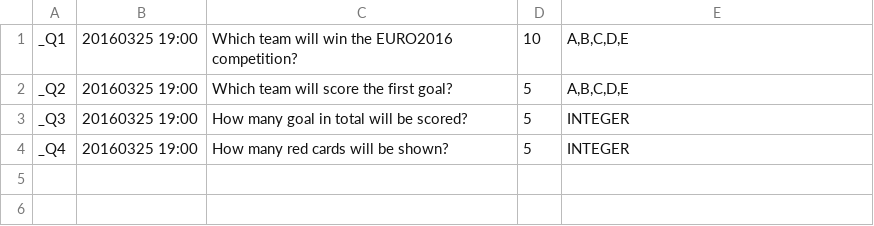
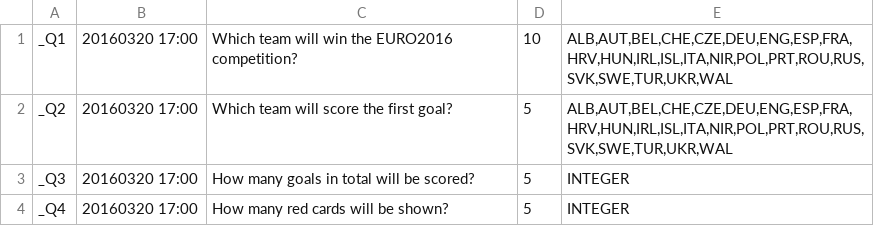
Before and after one commit to lazygalaxy/sport-meteorjs, a CSV file: private/EURO2016TEST_questions.csv, drawn as a sheet.

Commit message:
question implementation in place

```diff
--- a/private/EURO2016TEST_questions.csv
+++ b/private/EURO2016TEST_questions.csv
@@ -1,4 +1,4 @@
-_Q1;20160325 19:00;Which team will win the EURO2016 competition?;10;A,B,C,D,E
-_Q2;20160325 19:00;Which team will score the first goal?;5;A,B,C,D,E
-_Q3;20160325 19:00;How many goal in total will be scored?;5;INTEGER
-_Q4;20160325 19:00;How many red cards will be shown?;5;INTEGER
+_Q1;20160320 17:00;Which team will win the EURO2016 competition?;10;ALB,AUT,BEL,CHE,CZE,DEU,ENG,ESP,FRA,HRV,HUN,IRL,ISL,ITA,NIR,POL,PRT,ROU,RUS,SVK,SWE,TUR,UKR,WAL
+_Q2;20160320 17:00;Which team will score the first goal?;5;ALB,AUT,BEL,CHE,CZE,DEU,ENG,ESP,FRA,HRV,HUN,IRL,ISL,ITA,NIR,POL,PRT,ROU,RUS,SVK,SWE,TUR,UKR,WAL
+_Q3;20160320 17:00;How many goals in total will be scored?;5;INTEGER
+_Q4;20160320 17:00;How many red cards will be shown?;5;INTEGER
```
Also changed, not shown: private/EURO2016_questions.csv, 7 other files.
